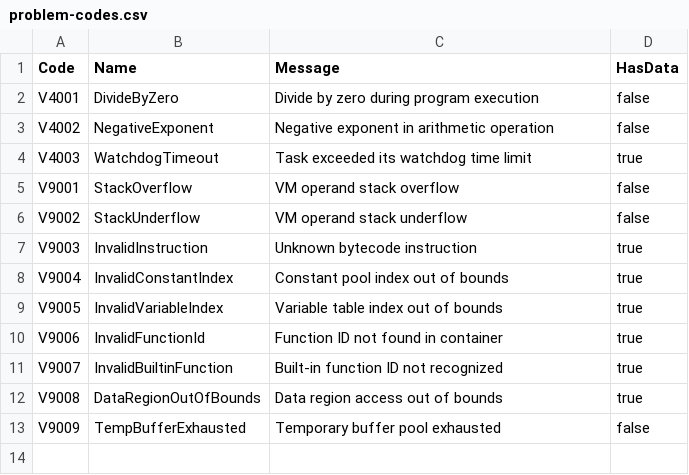
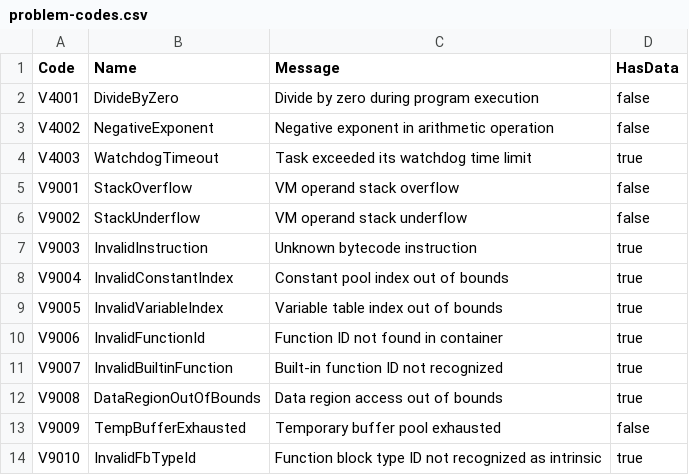
Before and after one commit to ironplc/ironplc, a CSV file: compiler/vm/resources/problem-codes.csv, drawn as a sheet.

```diff
--- a/compiler/vm/resources/problem-codes.csv
+++ b/compiler/vm/resources/problem-codes.csv
@@ -13 +13,2 @@ V9008,DataRegionOutOfBounds,Data region access out of bounds,true
 V9009,TempBufferExhausted,Temporary buffer pool exhausted,false
+V9010,InvalidFbTypeId,Function block type ID not recognized as intrinsic,true
```
Also changed, not shown: 13 other files.
